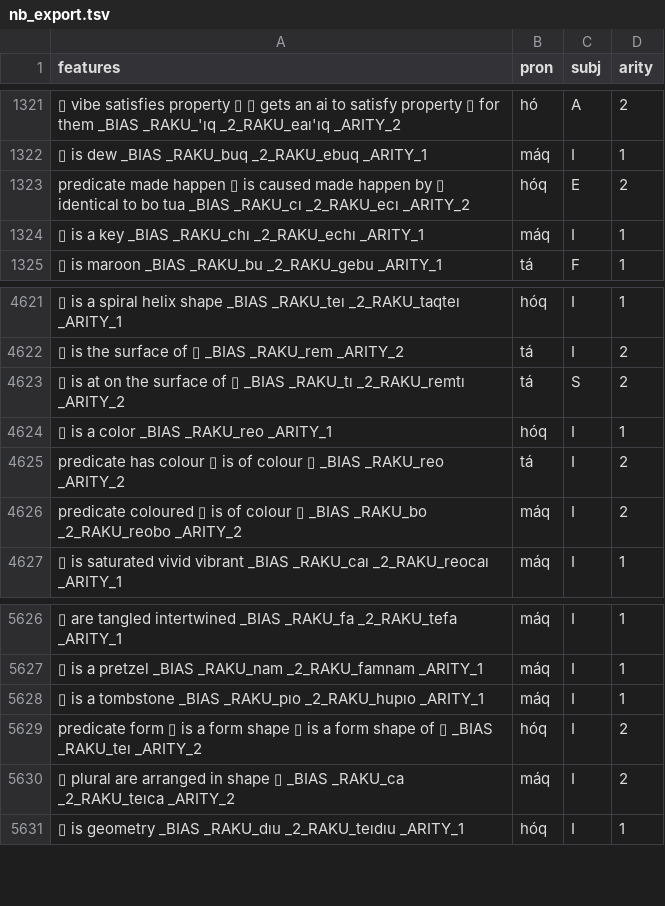
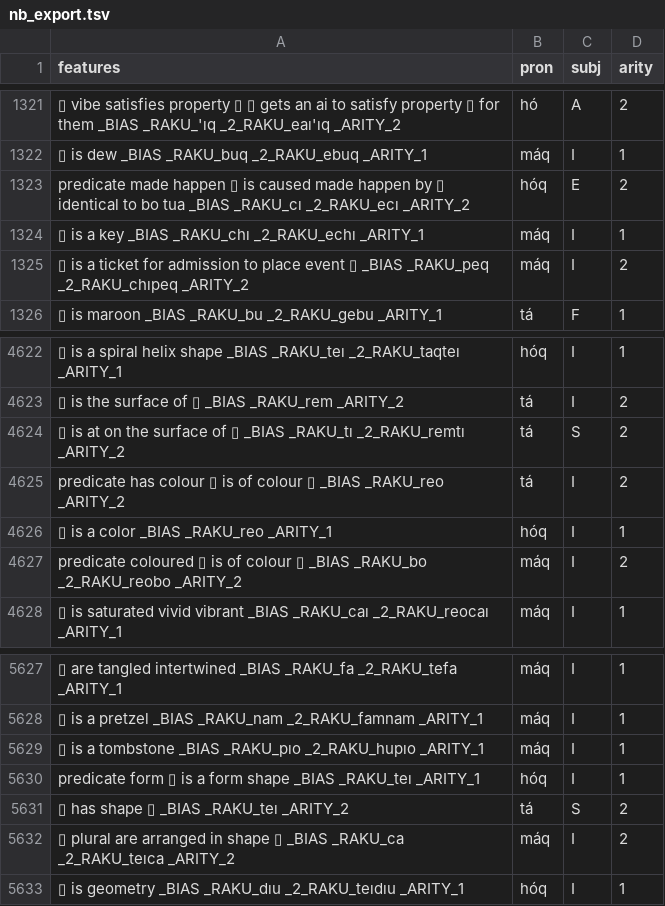
Before and after one commit to mi2ebi/soakue, a TSV file: data/nb_export.tsv, drawn as a sheet; only a part is shown, gaps mark what is left out; addresses are those after the commit; the diff names each change by its address in the sheet, - before the commit and + after, or states it on an @@ line.

```diff
--- a/data/nb_export.tsv
+++ b/data/nb_export.tsv
+row 1325: ▯ is a ticket for admission to place event ▯ _BIAS _RAKU_peq _2_RAKU_chıpeq _ARITY_2 | máq | I | 2
@@ row 4624 moved to row 4626: ▯ is a color _BIAS _RAKU_reo _ARITY_1 @@
-A5630 (features): …form shape ▯ is a form shape of ▯ _BIAS _RAKU_teı _ARITY_2
+A5630 (features): …form shape _BIAS _RAKU_teı _ARITY_1
-D5630 (arity): 2
+D5630 (arity): 1
+row 5631: ▯ has shape ▯ _BIAS _RAKU_teı _ARITY_2 | tá | S | 2
```
Also changed, not shown: 4 other files.
